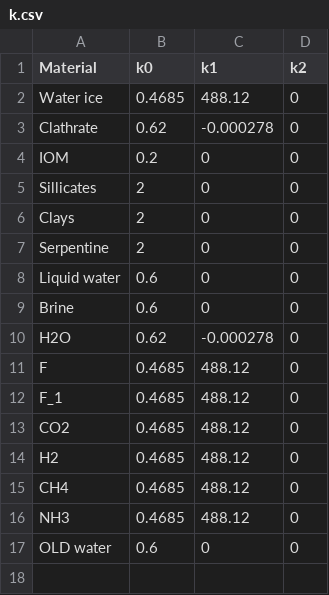
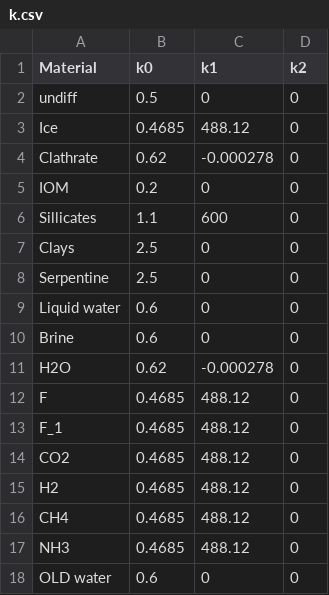
Before and after one commit to SamuelCourville/WOW, a CSV file: tables/k.csv, drawn as a sheet.

```diff
--- a/tables/k.csv
+++ b/tables/k.csv
@@ -1,8 +1,9 @@
 Material,k0,k1,k2
-Water ice,0.4685,488.12,0
+undiff,0.5,0,0
+Ice,0.4685,488.12,0
 Clathrate,0.62,-0.000278,0
 IOM,0.2,0,0
-Sillicates,2,0,0
-Clays,2,0,0
-Serpentine,2,0,0
+Sillicates,1.1,600,0
+Clays,2.5,0,0
+Serpentine,2.5,0,0
 Liquid water,0.6,0,0
```
Also changed, not shown: tables/Cp.csv, tables/perplex_lookup.csv, 9 other files.
